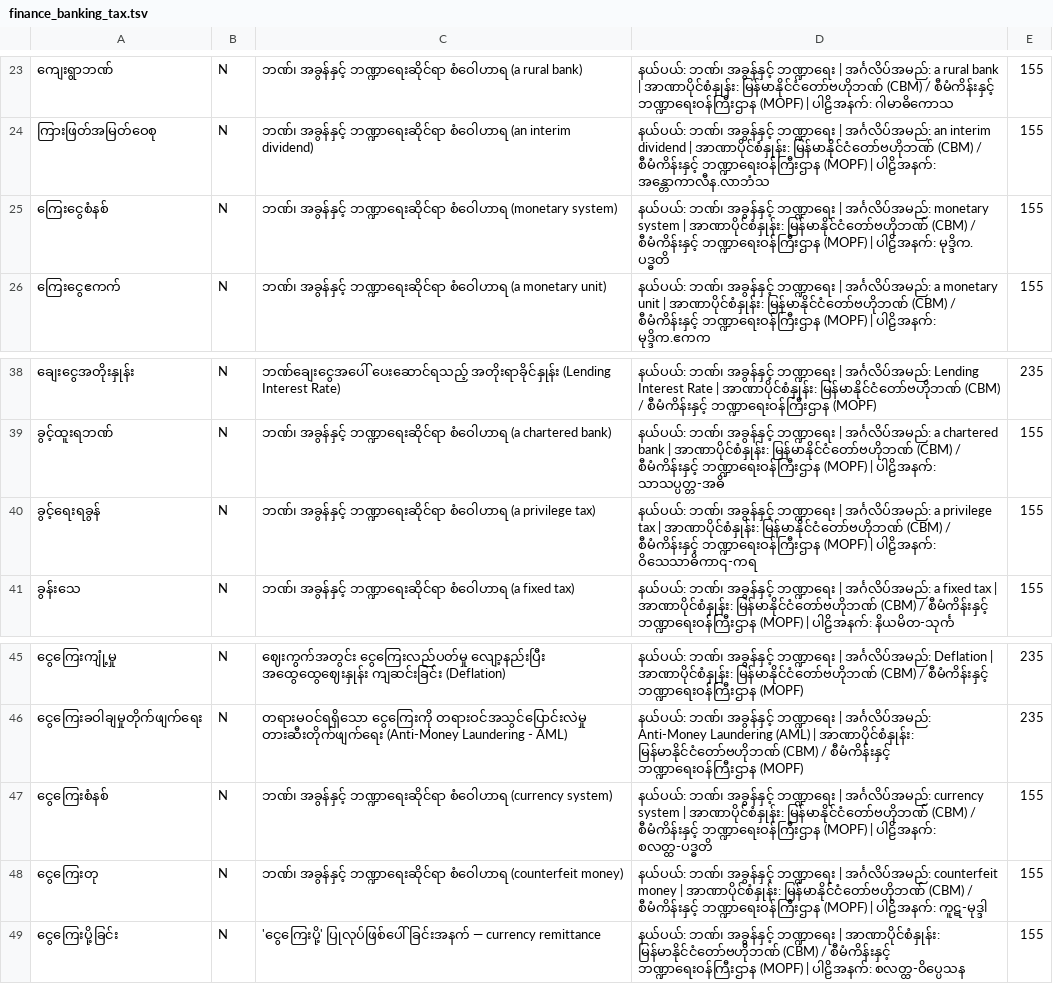
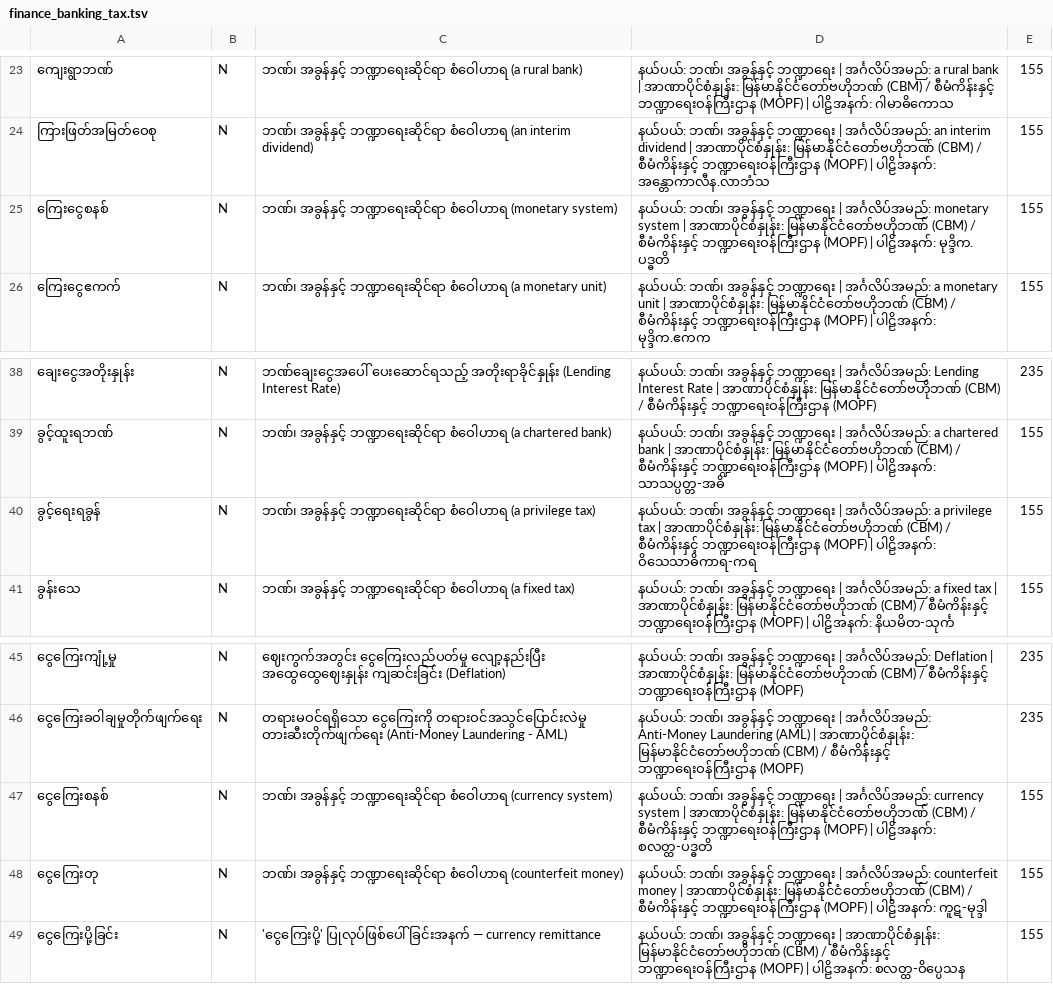
Before and after one commit to Hashyz/MyanmarSpellChecker, a TSV file: data/sources/domains/finance_banking_tax.tsv, drawn as a sheet; only a part is shown, gaps mark what is left out; the diff names each change by its address in the sheet, - before the commit and + after, or states it on an @@ line.

```diff
--- a/data/sources/domains/finance_banking_tax.tsv
+++ b/data/sources/domains/finance_banking_tax.tsv
-A25: ကြေးငွေစံနစ်
+A25: ကြေးငွေစနစ်
-D40: …| ပါဠိအနက်: ဝိသေသာဓိကာ၎-ကရ
+D40: …| ပါဠိအနက်: ဝိသေသာဓိကာရ-ကရ
-A47: ငွေကြေးစံနစ်
+A47: ငွေကြေးစနစ်
```
Also changed, not shown: data/sources/domains/bilingual_general_glossary.tsv, data/sources/domains/legal_judicial.tsv, 27 other files.
